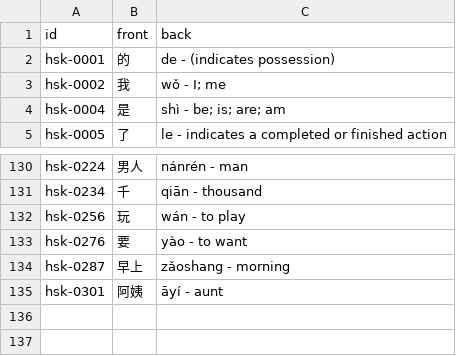
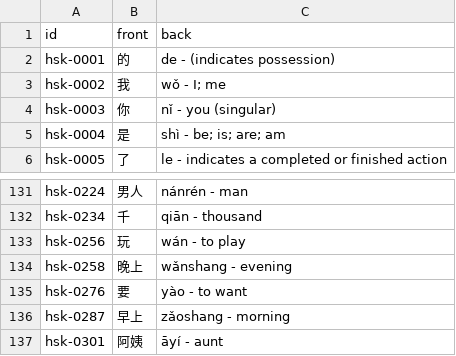
Before and after one commit to chiin/feeeed, a CSV file: hsk_practice.csv, drawn as a sheet; only a part is shown, gaps mark what is left out.

```diff
--- a/hsk_practice.csv
+++ b/hsk_practice.csv
@@ -3,2 +3,3 @@ hsk-0001,的,de - (indicates possession)
 hsk-0002,我,wǒ - I; me
+hsk-0003,你,nǐ - you (singular)
 hsk-0004,是,shì - be; is; are; am
@@ -132,2 +133,3 @@ hsk-0234,千,qiān - thousand
 hsk-0256,玩,wán - to play
+hsk-0258,晚上,wǎnshang - evening
 hsk-0276,要,yào - to want
```
Also changed, not shown: 29 other files.
